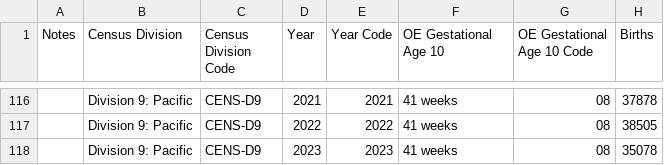
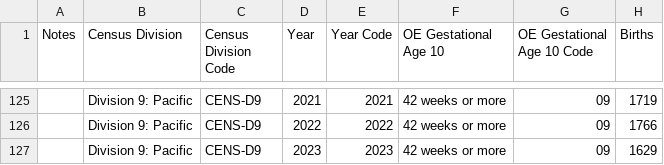
Before and after one commit to djclancy/maternal_mortality_US, a CSV file: data/natality_data/Natality2010-2023_OE_gestational_age10.csv, drawn as a sheet; only a part is shown, gaps mark what is left out; addresses are those after the commit; the diff covers the shown part only; the diff names each change by its address in the sheet, - before the commit and + after, or states it on an @@ line.

```diff
--- a/data/natality_data/Natality2010-2023_OE_gestational_age10.csv
+++ b/data/natality_data/Natality2010-2023_OE_gestational_age10.csv
-F125:F127 (OE Gestational Age 10): 41 weeks
+F125:F127 (OE Gestational Age 10): 42 weeks or more
-G125:G127 (OE Gestational Age 10 Code): 08
+G125:G127 (OE Gestational Age 10 Code): 09
-H125 (Births): 37878
+H125 (Births): 1719
-H126 (Births): 38505
+H126 (Births): 1766
-H127 (Births): 35078
+H127 (Births): 1629
```
Also changed, not shown: 10 added rows, 1 removed row and 51 edited cells elsewhere in this file, data/natality_data/Natality2010-2023_birthplace.csv, 31 other files.
